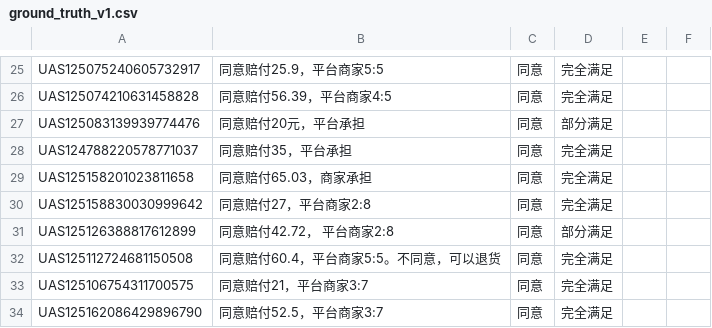
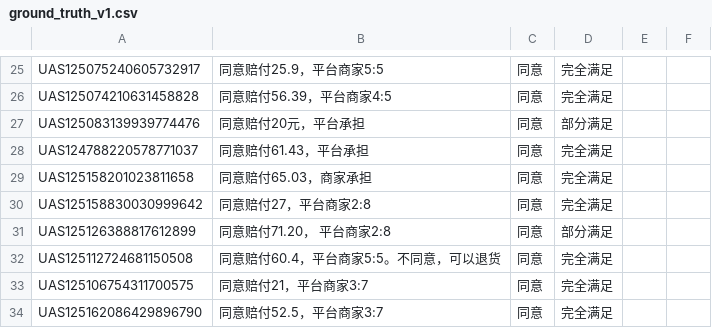
Before and after one commit to RayZen2026/aftersales-judge-decide, a CSV file: assets/eval/ground_truth_v1.csv, drawn as a sheet; only a part is shown, gaps mark what is left out.

```diff
--- a/assets/eval/ground_truth_v1.csv
+++ b/assets/eval/ground_truth_v1.csv
@@ -27,6 +27,6 @@ UAS125074210631458828,同意赔付56.39，平台商家4:5,同意,完全满足,,
 UAS125083139939774476,同意赔付20元，平台承担,同意,部分满足,,
-UAS124788220578771037,同意赔付35，平台承担,同意,完全满足,,
+UAS124788220578771037,同意赔付61.43，平台承担,同意,完全满足,,
 UAS125158201023811658,同意赔付65.03，商家承担,同意,完全满足,,
 UAS125158830030999642,同意赔付27，平台商家2:8,同意,完全满足,,
-UAS125126388817612899,同意赔付42.72， 平台商家2:8,同意,部分满足,,
+UAS125126388817612899,同意赔付71.20， 平台商家2:8,同意,部分满足,,
 UAS125112724681150508,同意赔付60.4，平台商家5:5。不同意，可以退货,同意,完全满足,,
```
Also changed, not shown: 2 other files.
